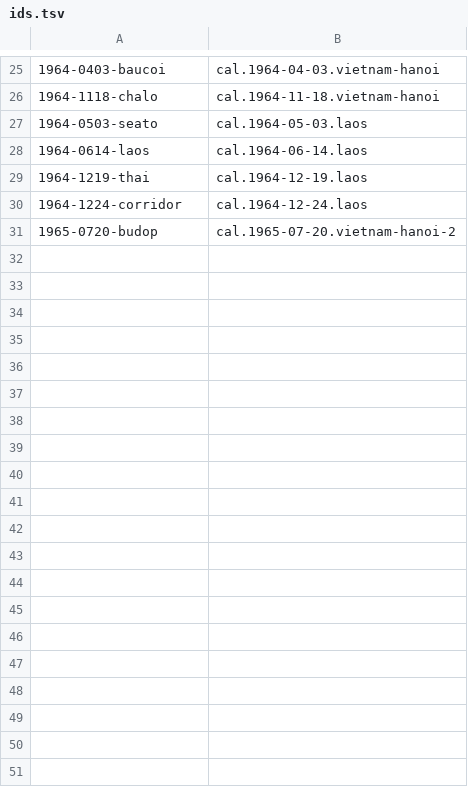
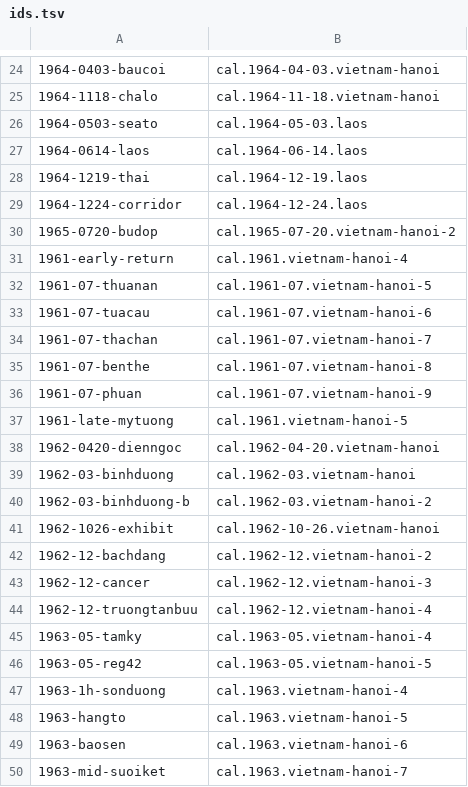
Before and after one commit to Impending2223/bib, a TSV file: notes/wip/b16-lskc-1b/ids.tsv, drawn as a sheet; only a part is shown, gaps mark what is left out; the diff covers the shown part only; the diff names each change by its address in the sheet, - before the commit and + after, or states it on an @@ line.

```diff
--- a/notes/wip/b16-lskc-1b/ids.tsv
+++ b/notes/wip/b16-lskc-1b/ids.tsv
+row 31: 1961-early-return | cal.1961.vietnam-hanoi-4
+row 32: 1961-07-thuanan | cal.1961-07.vietnam-hanoi-5
+row 33: 1961-07-tuacau | cal.1961-07.vietnam-hanoi-6
+row 34: 1961-07-thachan | cal.1961-07.vietnam-hanoi-7
+row 35: 1961-07-benthe | cal.1961-07.vietnam-hanoi-8
+row 36: 1961-07-phuan | cal.1961-07.vietnam-hanoi-9
+row 37: 1961-late-mytuong | cal.1961.vietnam-hanoi-5
+row 38: 1962-0420-dienngoc | cal.1962-04-20.vietnam-hanoi
+row 39: 1962-03-binhduong | cal.1962-03.vietnam-hanoi
+row 40: 1962-03-binhduong-b | cal.1962-03.vietnam-hanoi-2
+row 41: 1962-1026-exhibit | cal.1962-10-26.vietnam-hanoi
+row 42: 1962-12-bachdang | cal.1962-12.vietnam-hanoi-2
+row 43: 1962-12-cancer | cal.1962-12.vietnam-hanoi-3
+row 44: 1962-12-truongtanbuu | cal.1962-12.vietnam-hanoi-4
+row 45: 1963-05-tamky | cal.1963-05.vietnam-hanoi-4
+row 46: 1963-05-reg42 | cal.1963-05.vietnam-hanoi-5
+row 47: 1963-1h-sonduong | cal.1963.vietnam-hanoi-4
+row 48: 1963-hangto | cal.1963.vietnam-hanoi-5
+row 49: 1963-baosen | cal.1963.vietnam-hanoi-6
+row 50: 1963-mid-suoiket | cal.1963.vietnam-hanoi-7
```
Also changed, not shown: 35 added rows and 1 removed row elsewhere in this file, inbox/new-entries.tsv, 13 other files.
